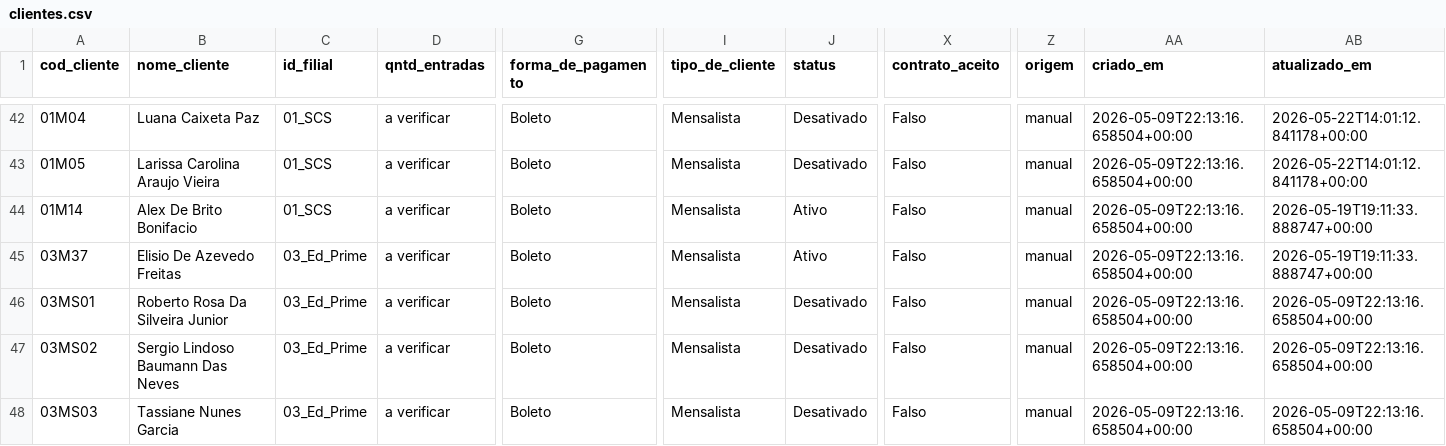
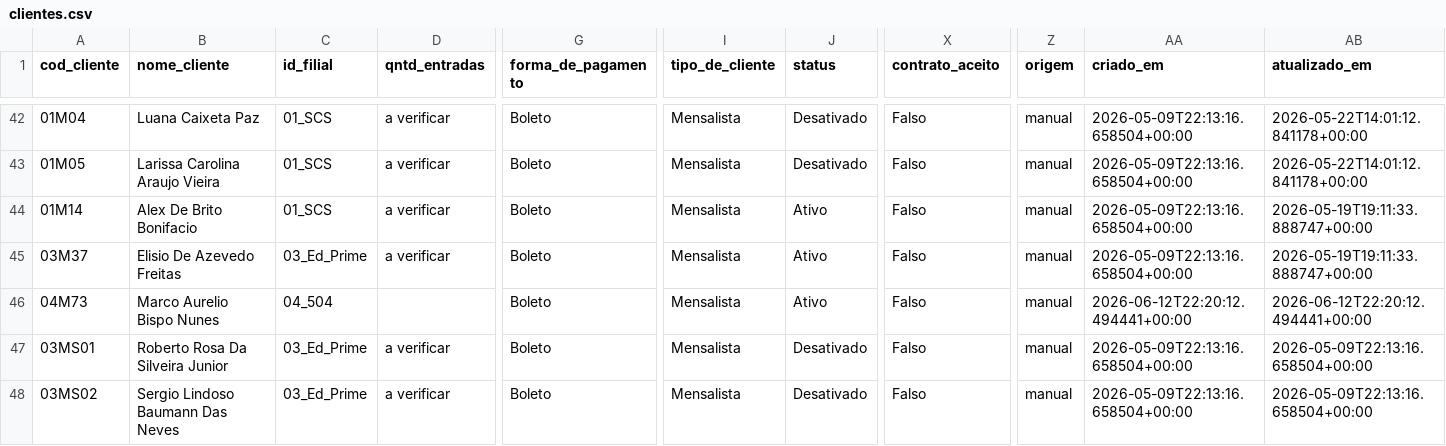
Before and after one commit to PedroMoeziaJr/bsbpark-dados, a CSV file: csvs/clientes.csv, drawn as a sheet; only a part is shown, gaps mark what is left out; the shorter side is filled out with more unchanged rows; rows hold the shown columns only; the diff names each change by its address in the sheet, - before the commit and + after, or states it on an @@ line.

```diff
--- a/csvs/clientes.csv
+++ b/csvs/clientes.csv
+row 46: 04M73 | Marco Aurelio Bispo Nunes | 04_504 |  | Boleto | Mensalista | Ativo | Falso | manual | 2026-06-12T22:20:12.494441+00:00 | 2026-06-12T22:20:12.494441+00:00
```
Also changed, not shown: 2 other files.
